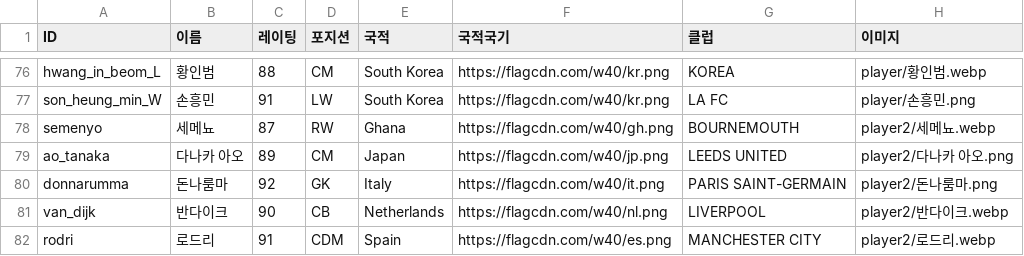
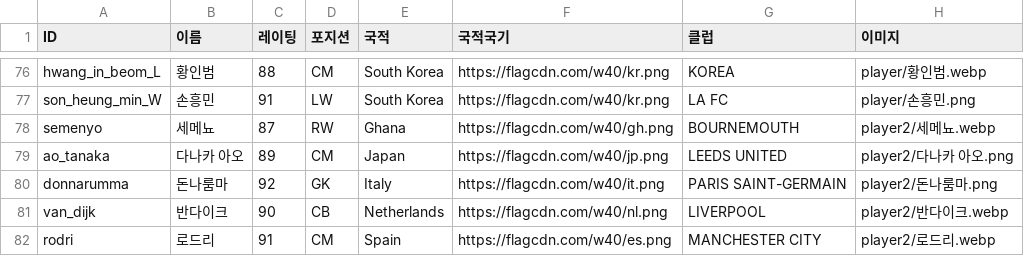
Before and after one commit to ooks19-cmyk/word, a CSV file: 선수데이터.csv, drawn as a sheet; only a part is shown, gaps mark what is left out; the diff names each change by its address in the sheet, - before the commit and + after, or states it on an @@ line.

```diff
--- a/선수데이터.csv
+++ b/선수데이터.csv
-D82 (포지션): CDM
+D82 (포지션): CM
```
Also changed, not shown: 6 other files.
